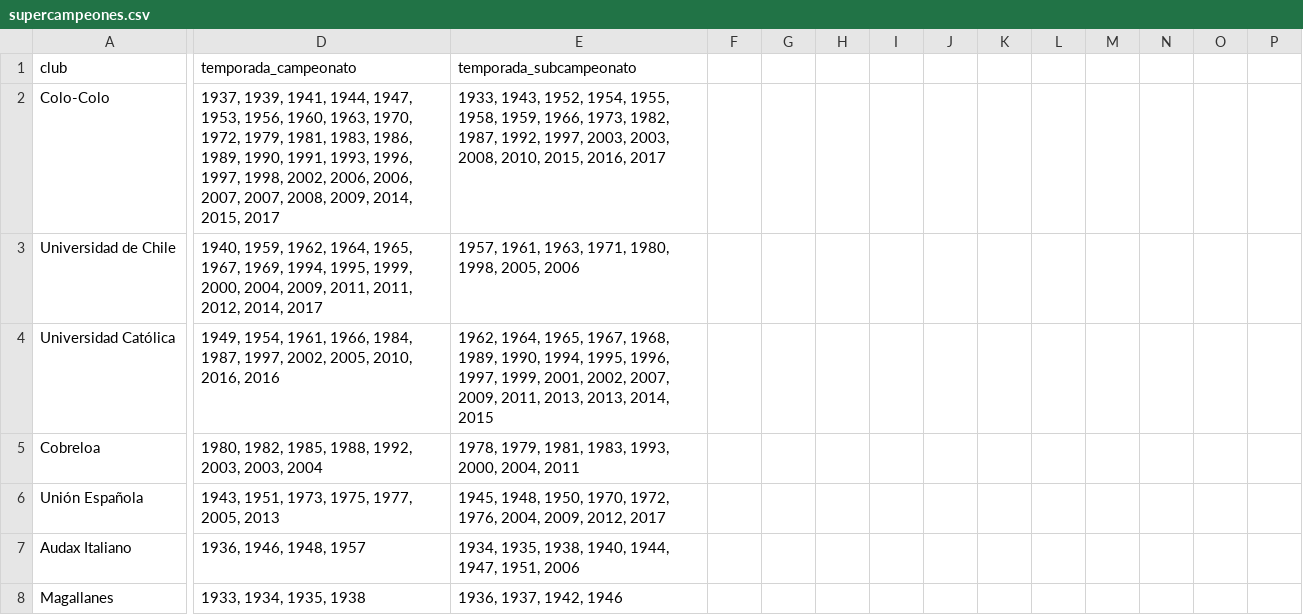
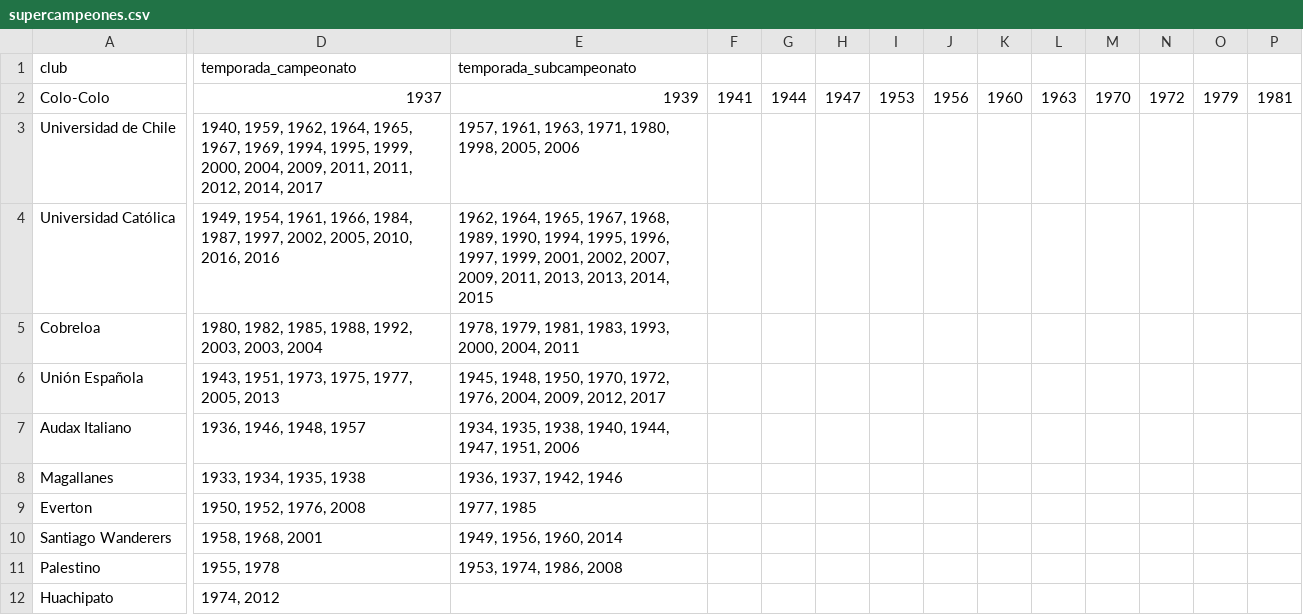
Before and after one commit to catalinaviera/datos, a CSV file: supercampeones.csv, drawn as a sheet; only a part is shown, gaps mark what is left out; the shorter side is filled out with more unchanged rows; the diff covers the shown part only; the diff names each change by its address in the sheet, - before the commit and + after, or states it on an @@ line.

Commit message:
Update supercampeones.csv

```diff
--- a/supercampeones.csv
+++ b/supercampeones.csv
-D2 (temporada_campeonato): 1937, 1939, 1941, 1944, 1947, 1953, 1956, 1960, 1963, 1970, 1972, 1979, 1981, 1983, 1986, 1989, 1990, 1991, 1993, 1996, 1997, 1998, 2002, 2006, 2006, 2007, 2007, 2008, 2009, 2014, 2015, 2017
+D2 (temporada_campeonato): 1937
-E2 (temporada_subcampeonato): 1933, 1943, 1952, 1954, 1955, 1958, 1959, 1966, 1973, 1982, 1987, 1992, 1997, 2003, 2003, 2008, 2010, 2015, 2016, 2017
+E2 (temporada_subcampeonato): 1939
-F2: (empty)
+F2: 1941
-G2: (empty)
+G2: 1944
-H2: (empty)
+H2: 1947
-I2: (empty)
+I2: 1953
-J2: (empty)
+J2: 1956
-K2: (empty)
+K2: 1960
-L2: (empty)
+L2: 1963
-M2: (empty)
+M2: 1970
-N2: (empty)
+N2: 1972
-O2: (empty)
+O2: 1979
-P2: (empty)
+P2: 1981
```
Also changed, not shown: 20 edited cells elsewhere in this file.
